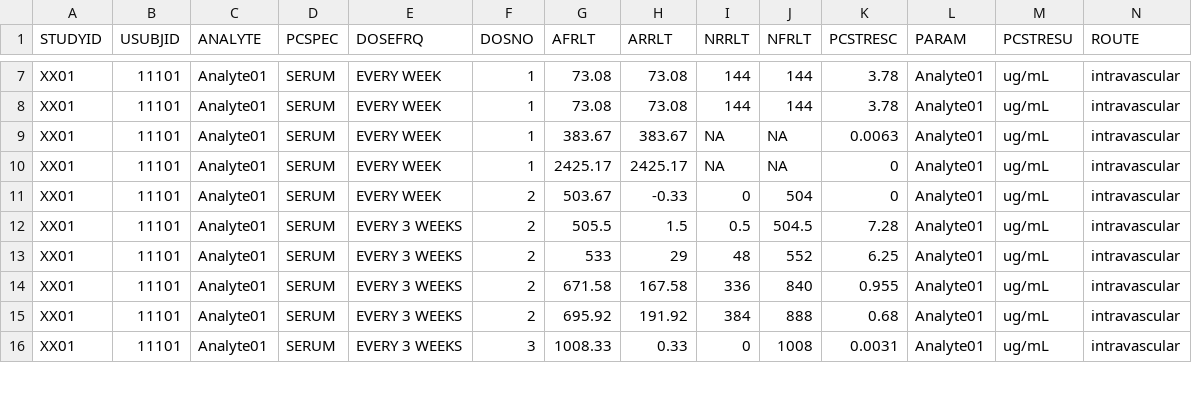
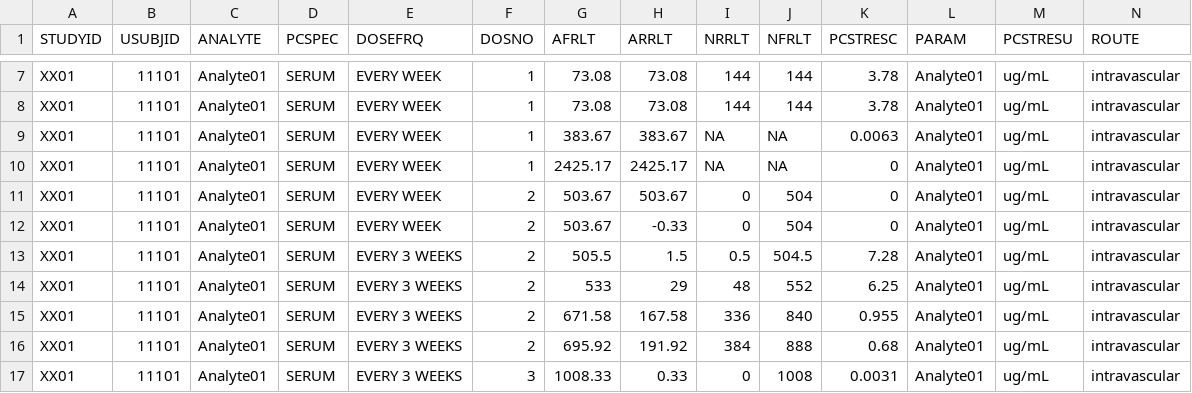
Before and after one commit to pharmaverse/aNCA, a CSV file: inst/shiny/data/DummyRO_ADNCA.csv, drawn as a sheet; only a part is shown, gaps mark what is left out; rows hold the shown columns only; the diff names each change by its address in the sheet, - before the commit and + after, or states it on an @@ line.

```diff
--- a/inst/shiny/data/DummyRO_ADNCA.csv
+++ b/inst/shiny/data/DummyRO_ADNCA.csv
+row 11: XX01 | 11101 | Analyte01 | SERUM | EVERY WEEK | 2 | 503.67 | 503.67 | 0 | 504 | 0 | Analyte01 | ug/mL | intravascular
```
Also changed, not shown: 1 other file.
